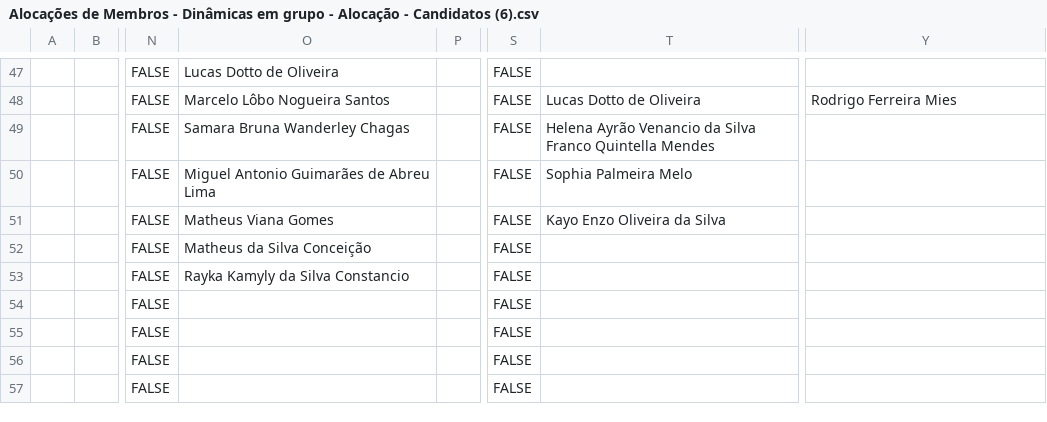
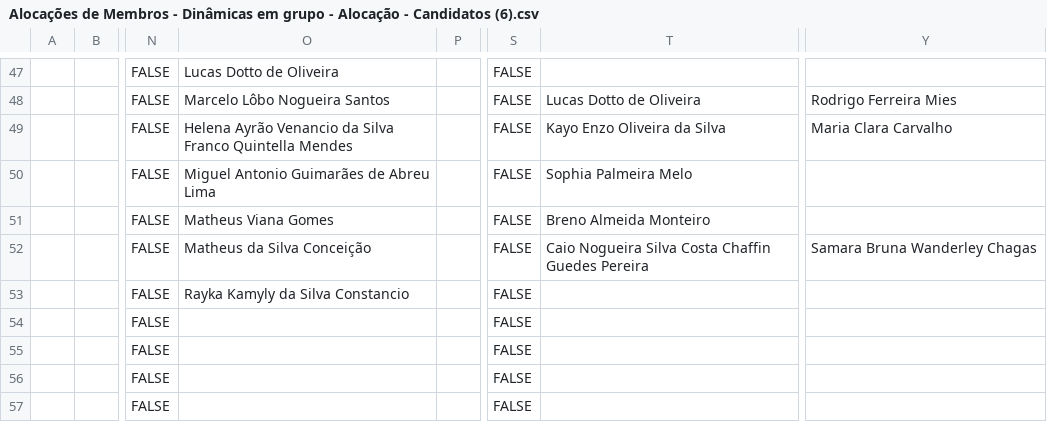
Before and after one commit to pedronvmotta/Scripts-Usados-PAME-26.1, a CSV file: Meus-Scripts/Automacao-marcao-dinamicas-final/Alocações de Membros - Dinâmicas em grupo - Alocação - Candidatos (6).csv, drawn as a sheet; only a part is shown, gaps mark what is left out; the diff names each change by its address in the sheet, - before the commit and + after, or states it on an @@ line.

```diff
--- a/Meus-Scripts/Automacao-marcao-dinamicas-final/Alocações de Membros - Dinâmicas em grupo - Alocação - Candidatos (6).csv
+++ b/Meus-Scripts/Automacao-marcao-dinamicas-final/Alocações de Membros - Dinâmicas em grupo - Alocação - Candidatos (6).csv
-O49: Samara Bruna Wanderley Chagas
+O49: Helena Ayrão Venancio da Silva Franco Quintella Mendes
-T49: Helena Ayrão Venancio da Silva Franco Quintella Mendes
+T49: Kayo Enzo Oliveira da Silva
-Y49: (empty)
+Y49: Maria Clara Carvalho
-T51: Kayo Enzo Oliveira da Silva
+T51: Breno Almeida Monteiro
-T52: (empty)
+T52: Caio Nogueira Silva Costa Chaffin Guedes Pereira
-Y52: (empty)
+Y52: Samara Bruna Wanderley Chagas
```
Also changed, not shown: Meus-Scripts/Automacao-marcao-dinamicas-final/Cruzamento de horários - Dinâmicas - Mapeamento por horário (3).csv, 1 other file.
